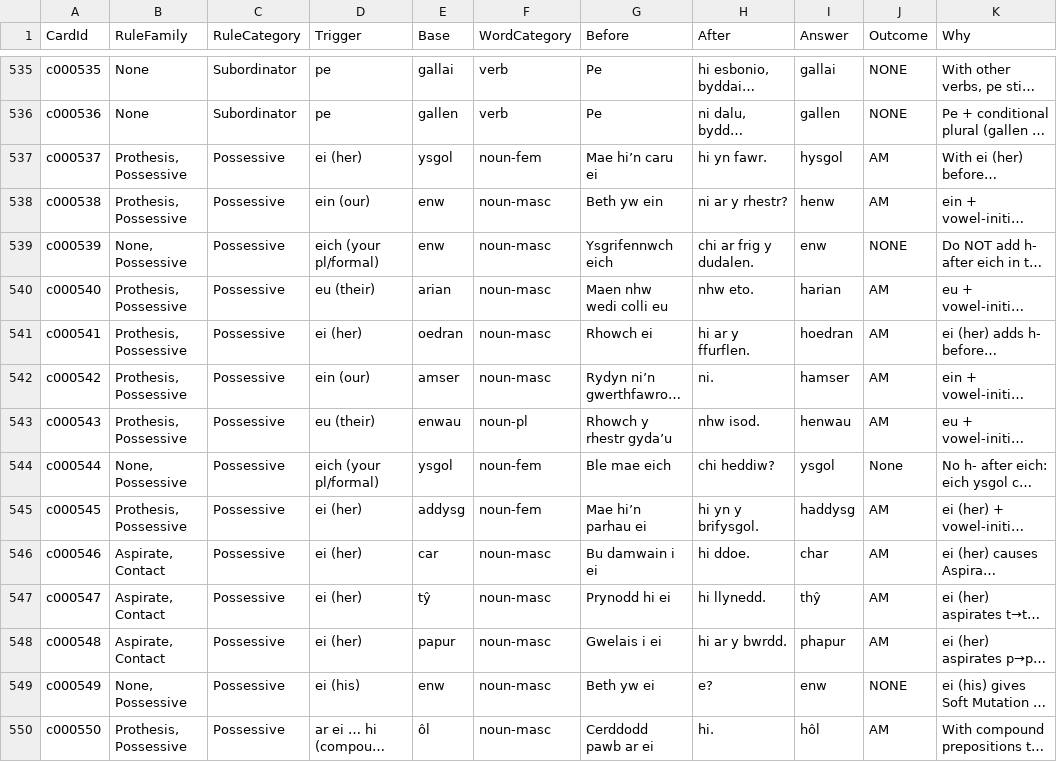
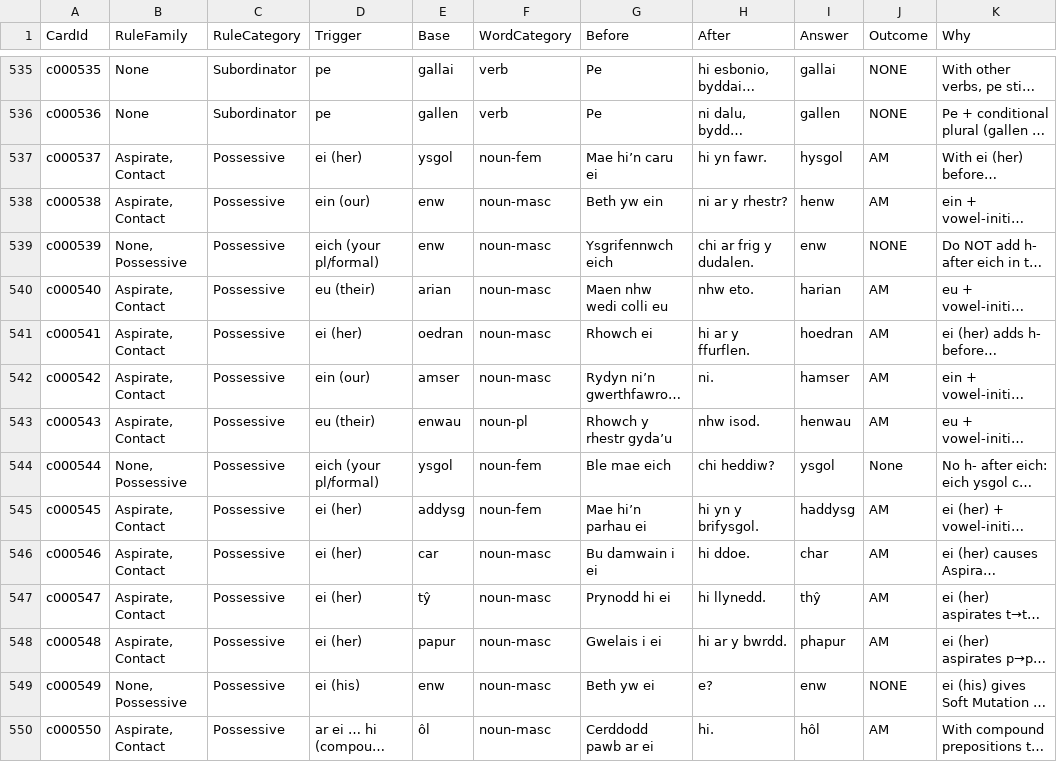
Before and after one commit to katyjohannab/welsh-mutation-trainer, a CSV file: data/cards.csv, drawn as a sheet; only a part is shown, gaps mark what is left out; long unchanged cells end in …; the diff covers the shown part only; the diff names each change by its address in the sheet, - before the commit and + after, or states it on an @@ line.

```diff
--- a/data/cards.csv
+++ b/data/cards.csv
-B537:B538 (RuleFamily): Prothesis, Possessive
+B537:B538 (RuleFamily): Aspirate, Contact
-B540:B543 (RuleFamily): Prothesis, Possessive
+B540:B543 (RuleFamily): Aspirate, Contact
-B545 (RuleFamily): Prothesis, Possessive
+B545 (RuleFamily): Aspirate, Contact
-B550 (RuleFamily): Prothesis, Possessive
+B550 (RuleFamily): Aspirate, Contact
```
Also changed, not shown: 35 edited cells elsewhere in this file.
